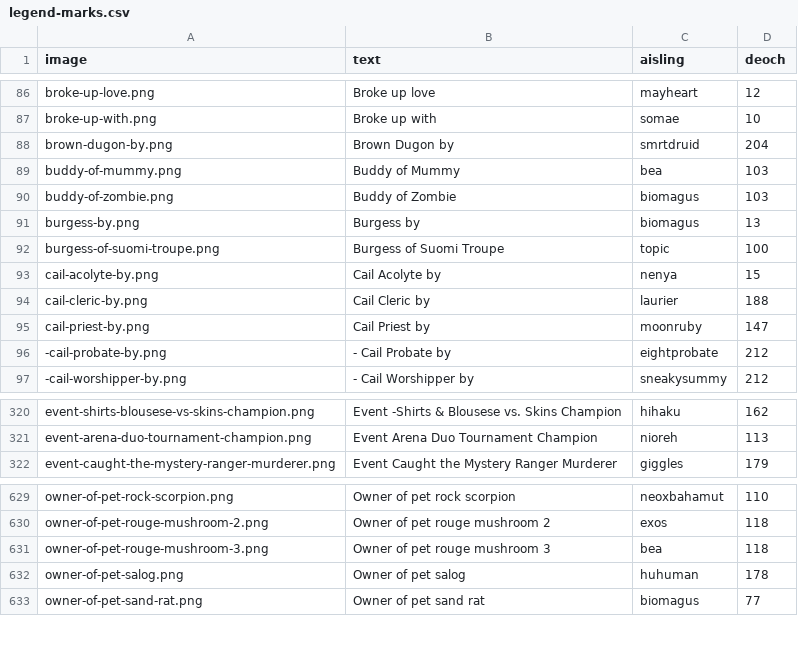
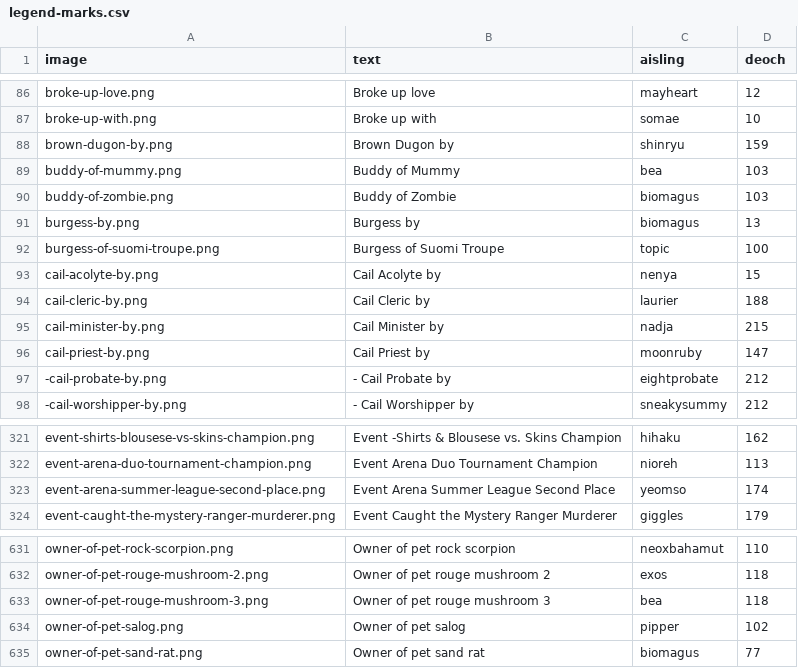
Before and after one commit to dylanlan/dylanlan.github.io, a CSV file: _data/legend-marks.csv, drawn as a sheet; only a part is shown, gaps mark what is left out.

Commit message:
More profiles, couple more marks

```diff
--- a/_data/legend-marks.csv
+++ b/_data/legend-marks.csv
@@ -87,3 +87,3 @@ image,text,aisling,deoch
 "broke-up-with.png","Broke up with","somae","10"
-"brown-dugon-by.png","Brown Dugon by","smrtdruid","204"
+"brown-dugon-by.png","Brown Dugon by","shinryu","159"
 "buddy-of-mummy.png","Buddy of Mummy","bea","103"
@@ -94,2 +94,3 @@ image,text,aisling,deoch
 "cail-cleric-by.png","Cail Cleric by","laurier","188"
+"cail-minister-by.png","Cail Minister by","nadja","215"
 "cail-priest-by.png","Cail Priest by","moonruby","147"
@@ -321,2 +322,3 @@ image,text,aisling,deoch
 "event-arena-duo-tournament-champion.png","Event Arena Duo Tournament Champion","nioreh","113"
+"event-arena-summer-league-second-place.png","Event Arena Summer League Second Place","yeomso","174"
 "event-caught-the-mystery-ranger-murderer.png","Event Caught the Mystery Ranger Murderer","giggles","179"
@@ -631,3 +633,3 @@ image,text,aisling,deoch
 "owner-of-pet-rouge-mushroom-3.png","Owner of pet rouge mushroom 3","bea","118"
-"owner-of-pet-salog.png","Owner of pet salog","huhuman","178"
+"owner-of-pet-salog.png","Owner of pet salog","pipper","102"
 "owner-of-pet-sand-rat.png","Owner of pet sand rat","biomagus","77"
```
Also changed, not shown: 50 other files.
